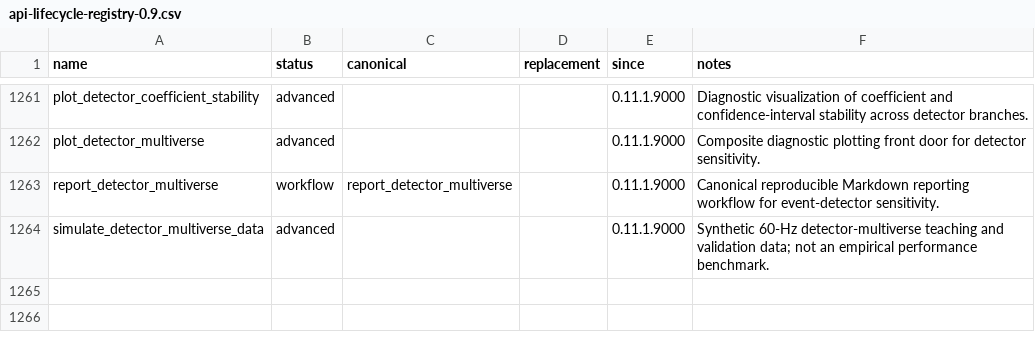
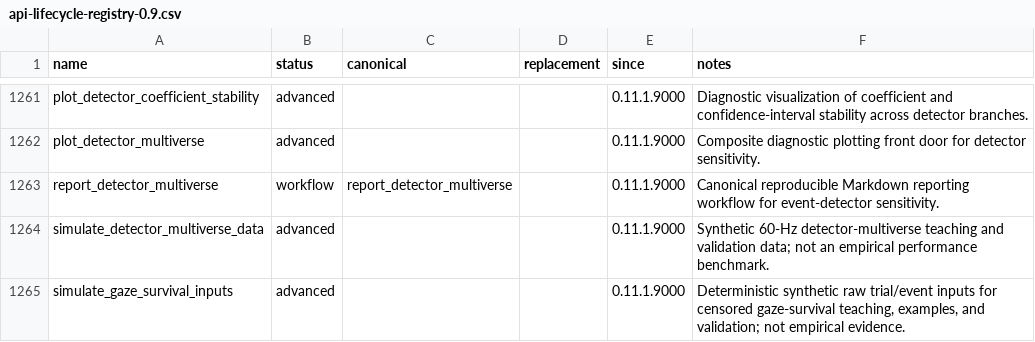
Before and after one commit to stefanosbalaskas/eyeprocess, a CSV file: inst/extdata/api-lifecycle-registry-0.9.csv, drawn as a sheet; only a part is shown, gaps mark what is left out.

Commit message:
chore: govern gaze survival input simulator

```diff
--- a/inst/extdata/api-lifecycle-registry-0.9.csv
+++ b/inst/extdata/api-lifecycle-registry-0.9.csv
@@ -1264 +1264,2 @@
 "simulate_detector_multiverse_data","advanced","","","0.11.1.9000","Synthetic 60-Hz detector-multiverse teaching and validation data; not an empirical performance benchmark."
+"simulate_gaze_survival_inputs","advanced","","","0.11.1.9000","Deterministic synthetic raw trial/event inputs for censored gaze-survival teaching, examples, and validation; not empirical evidence."
```
